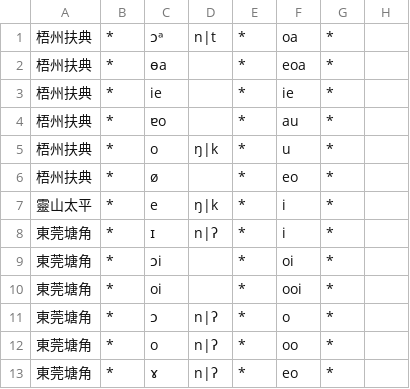
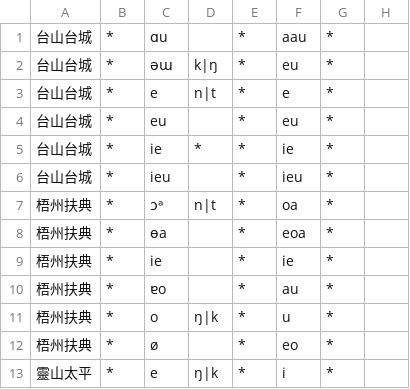
Before and after one commit to EcRal5t/ProcessCharaSheet, a CSV file: rules/rule_i2j.csv, drawn as a sheet; only a part is shown; the shorter side is filled out with more unchanged rows.

```diff
--- a/rules/rule_i2j.csv
+++ b/rules/rule_i2j.csv
@@ -1 +1,7 @@
+台山台城,*,ɑu,,*,aau,*
+台山台城,*,əɯ,k|ŋ,*,eu,*
+台山台城,*,e,n|t,*,e,*
+台山台城,*,eu,,*,eu,*
+台山台城,*,ie,*,*,ie,*
+台山台城,*,ieu,,*,ieu,*
 梧州扶典,*,ɔᵃ,n|t,*,oa,*
```
Also changed, not shown: rules/rule_i2i.csv, rules/rule_j2i.csv, 10 other files.
